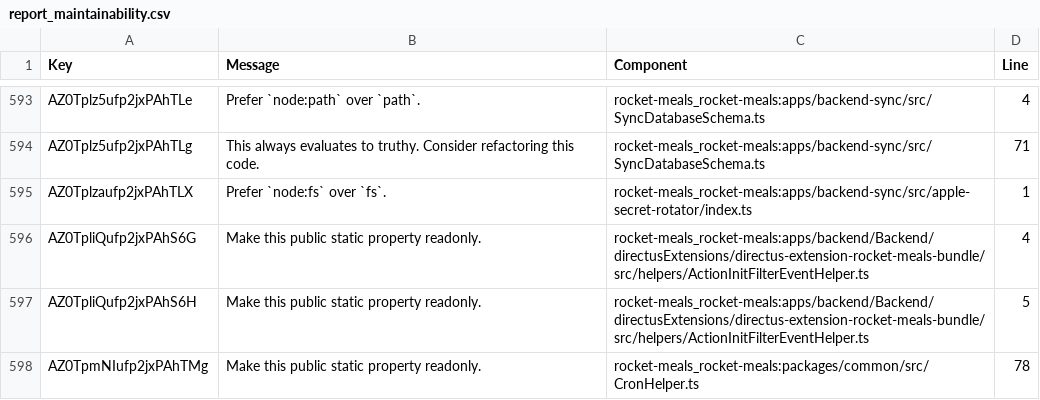
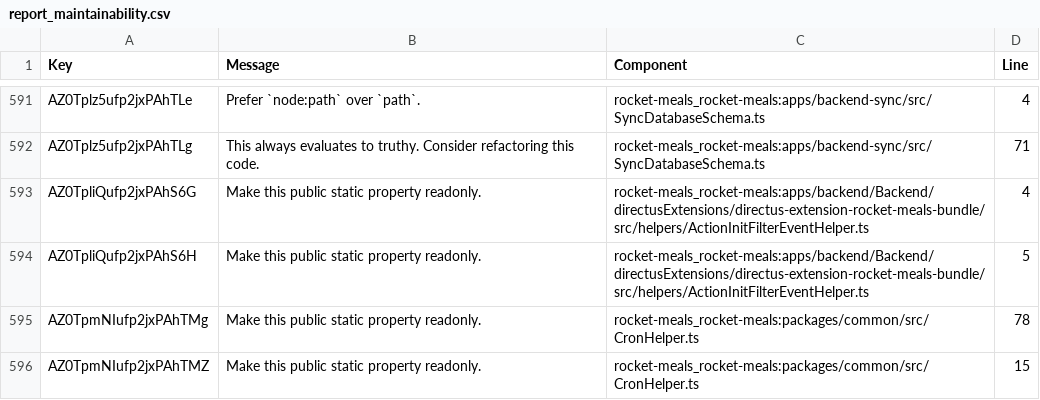
Before and after one commit to rocket-meals/swosy, a CSV file: reports/sonarCloud/report_maintainability.csv, drawn as a sheet; only a part is shown, gaps mark what is left out; the shorter side is filled out with more unchanged rows; removed rows and columns are numbered as before the commit, all else as after; the diff covers the shown part only; the diff names each change by its address in the sheet, - before the commit and + after, or states it on an @@ line.

```diff
--- a/reports/sonarCloud/report_maintainability.csv
+++ b/reports/sonarCloud/report_maintainability.csv
-row 595: AZ0Tplzaufp2jxPAhTLX | Prefer `node:fs` over `fs`. | rocket-meals_rocket-meals:apps/backend-sync/src/apple-secret-rotator/index.ts | 1
```
Also changed, not shown: 1 added row, 26 removed rows and 8 edited cells elsewhere in this file, reports/sonarCloud/report_reliability.csv, 1 other file.
